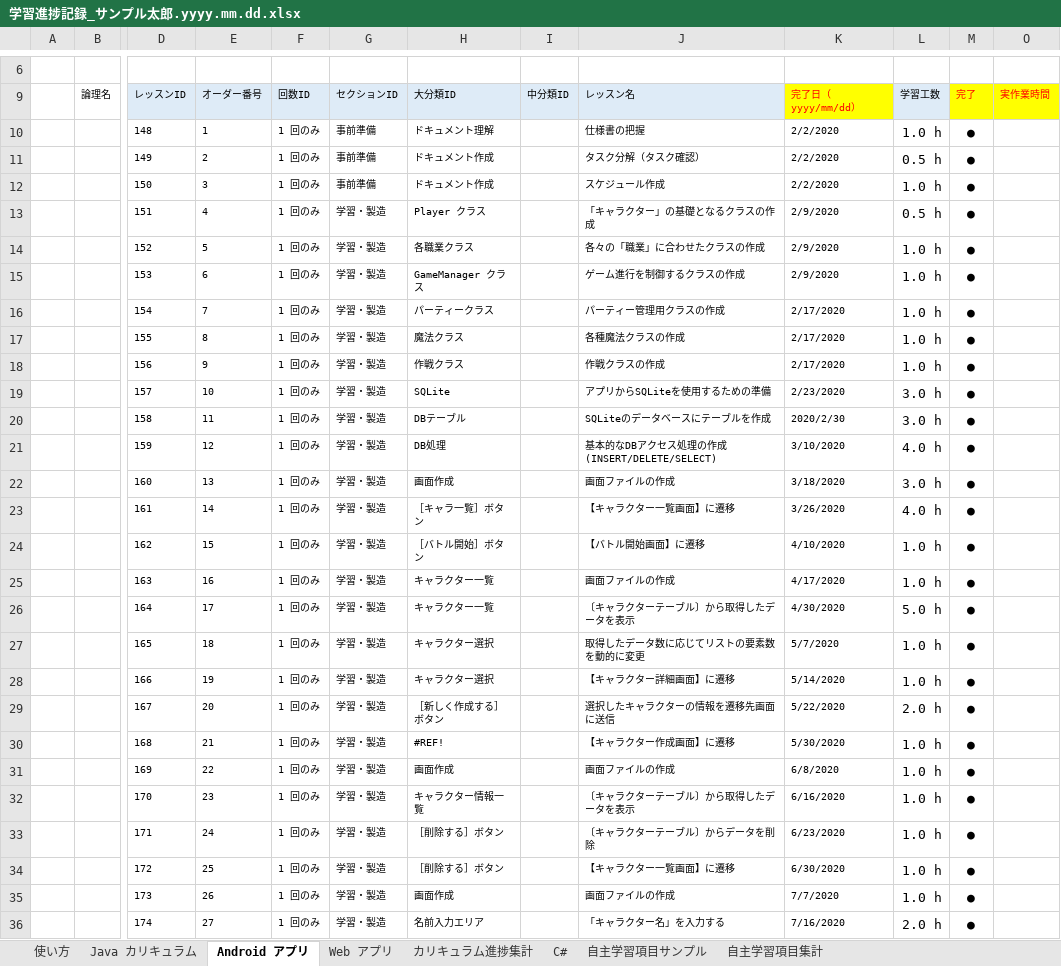
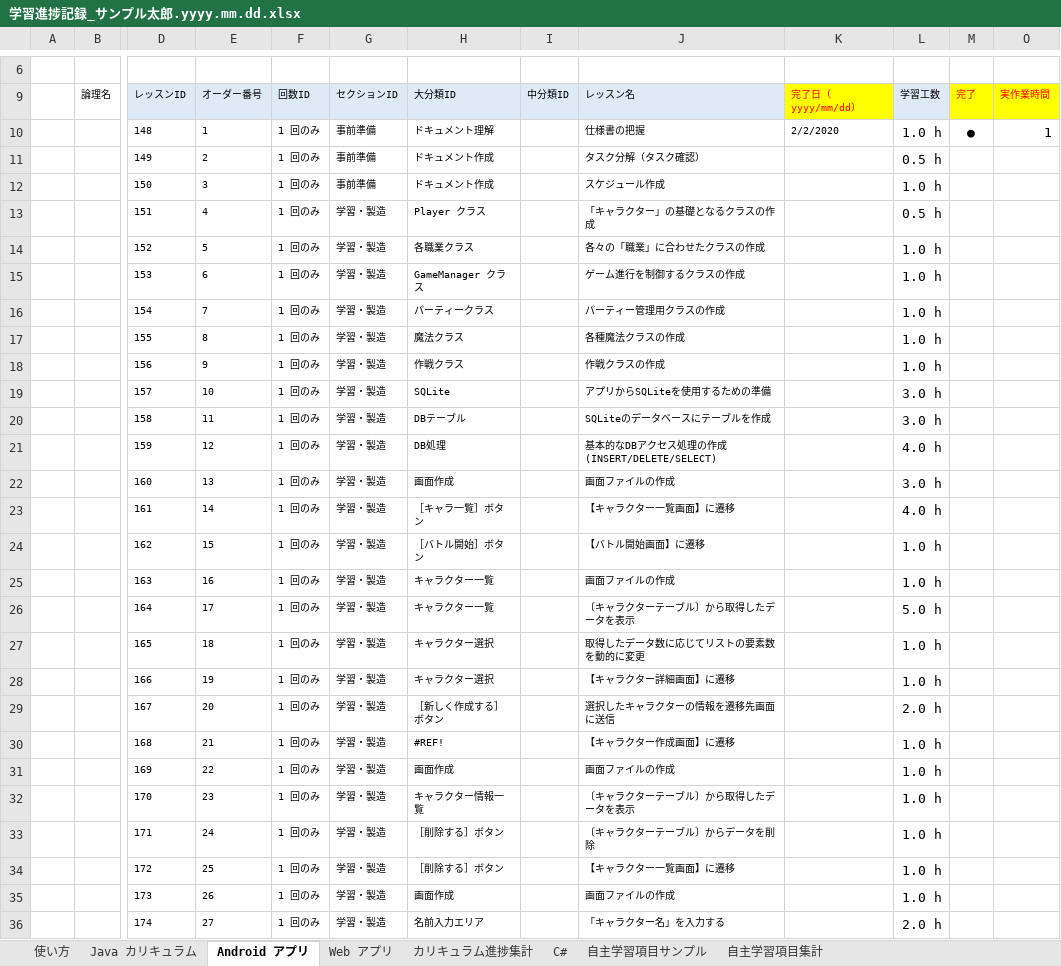
Before and after one commit to fs5013-furi-sutao/java-bootcamp-mirror, an Excel workbook: website/static/home/学習進捗記録_サンプル太郎.yyyy.mm.dd.xlsx, sheet Android アプリ, drawn as a sheet; only a part is shown, gaps mark what is left out; values as stored, in another font and other column widths than the file's, no borders; the diff covers the shown part only; the diff names each change by its address in the sheet, - before the commit and + after, or states it on an @@ line.

```diff
--- a/website/static/home/学習進捗記録_サンプル太郎.yyyy.mm.dd.xlsx (sheet Android アプリ)
+++ b/website/static/home/学習進捗記録_サンプル太郎.yyyy.mm.dd.xlsx (sheet Android アプリ)
-O10 (実作業時間): (empty)
+O10 (実作業時間): 1
-K11:K12 (完了日（yyyy/mm/dd）): 2/2/2020
+K11:K12 (完了日（yyyy/mm/dd）): (empty)
-M11:M36 (完了): ●
+M11:M36 (完了): (empty)
-K13:K15 (完了日（yyyy/mm/dd）): 2/9/2020
+K13:K15 (完了日（yyyy/mm/dd）): (empty)
-K16:K18 (完了日（yyyy/mm/dd）): 2/17/2020
+K16:K18 (完了日（yyyy/mm/dd）): (empty)
-K19 (完了日（yyyy/mm/dd）): 2/23/2020
+K19 (完了日（yyyy/mm/dd）): (empty)
-K20 (完了日（yyyy/mm/dd）): 2020/2/30
+K20 (完了日（yyyy/mm/dd）): (empty)
-K21 (完了日（yyyy/mm/dd）): 3/10/2020
+K21 (完了日（yyyy/mm/dd）): (empty)
-K22 (完了日（yyyy/mm/dd）): 3/18/2020
+K22 (完了日（yyyy/mm/dd）): (empty)
-K23 (完了日（yyyy/mm/dd）): 3/26/2020
+K23 (完了日（yyyy/mm/dd）): (empty)
-K24 (完了日（yyyy/mm/dd）): 4/10/2020
+K24 (完了日（yyyy/mm/dd）): (empty)
-K25 (完了日（yyyy/mm/dd）): 4/17/2020
+K25 (完了日（yyyy/mm/dd）): (empty)
-K26 (完了日（yyyy/mm/dd）): 4/30/2020
+K26 (完了日（yyyy/mm/dd）): (empty)
-K27 (完了日（yyyy/mm/dd）): 5/7/2020
+K27 (完了日（yyyy/mm/dd）): (empty)
-K28 (完了日（yyyy/mm/dd）): 5/14/2020
+K28 (完了日（yyyy/mm/dd）): (empty)
-K29 (完了日（yyyy/mm/dd）): 5/22/2020
+K29 (完了日（yyyy/mm/dd）): (empty)
-K30 (完了日（yyyy/mm/dd）): 5/30/2020
+K30 (完了日（yyyy/mm/dd）): (empty)
-K31 (完了日（yyyy/mm/dd）): 6/8/2020
+K31 (完了日（yyyy/mm/dd）): (empty)
-K32 (完了日（yyyy/mm/dd）): 6/16/2020
+K32 (完了日（yyyy/mm/dd）): (empty)
-K33 (完了日（yyyy/mm/dd）): 6/23/2020
+K33 (完了日（yyyy/mm/dd）): (empty)
-K34 (完了日（yyyy/mm/dd）): 6/30/2020
+K34 (完了日（yyyy/mm/dd）): (empty)
-K35 (完了日（yyyy/mm/dd）): 7/7/2020
+K35 (完了日（yyyy/mm/dd）): (empty)
-K36 (完了日（yyyy/mm/dd）): 7/16/2020
+K36 (完了日（yyyy/mm/dd）): (empty)
```
Also changed, not shown: 89 edited cells elsewhere in this sheet, sheet Java カリキュラム, sheet Web アプリ, sheet カリキュラム進捗集計, sheet 自主学習項目集計, formulas that keep their value, hidden cells.
